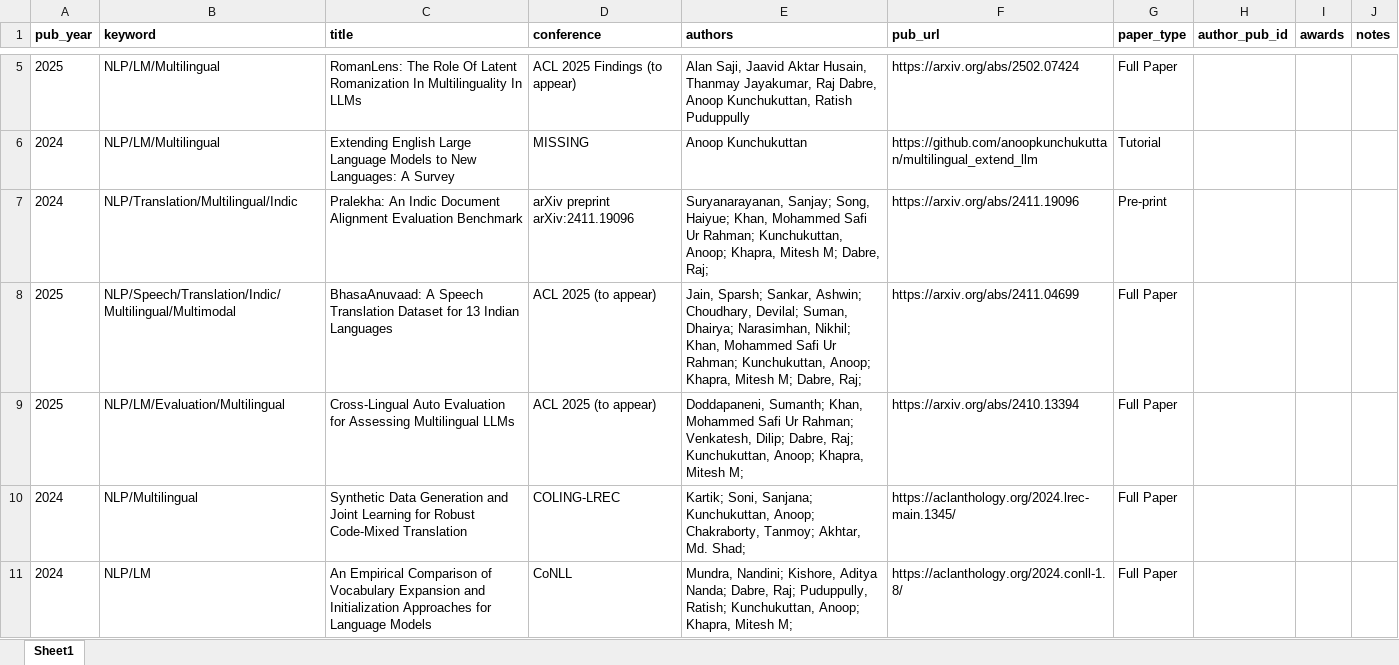
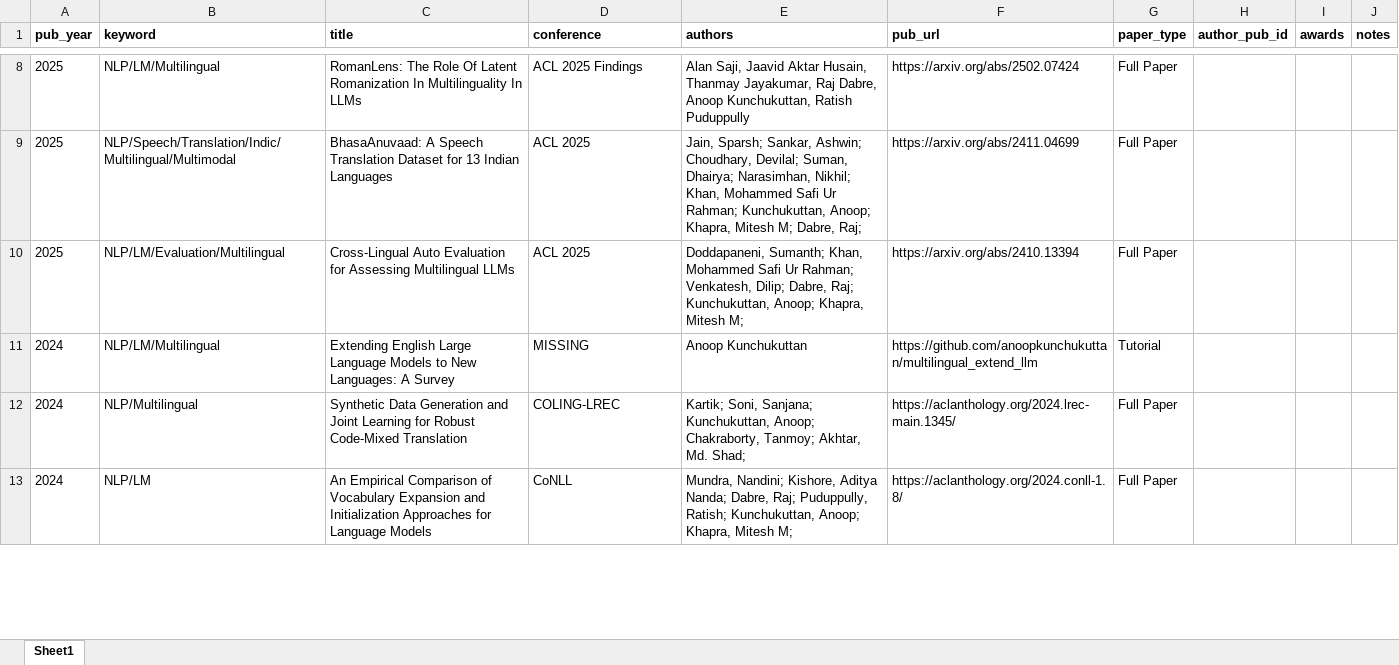
Before and after one commit to anoopkunchukuttan/anoopkunchukuttan.github.io, an Excel workbook: scripts/my_publications.xlsx, sheet Sheet1, drawn as a sheet; only a part is shown, gaps mark what is left out; values as stored, in another font and other column widths than the file's, no borders; removed rows and columns are numbered as before the commit, all else as after; the diff covers the shown part only; the diff names each change by its address in the sheet, - before the commit and + after, or states it on an @@ line.

```diff
--- a/scripts/my_publications.xlsx (sheet Sheet1)
+++ b/scripts/my_publications.xlsx (sheet Sheet1)
-D8 (conference): ACL 2025 Findings (to appear)
+D8 (conference): ACL 2025 Findings
+row 9: 2025 | NLP/Speech/Translation/Indic/Multilingual/Multimodal | BhasaAnuvaad: A Speech Translation Dataset for 13 Indian Languages | ACL 2025 | Jain, Sparsh; Sankar, Ashwin; Choudhary, Devilal; Suman, Dhairya; Narasimhan, Nikhil; Khan, Mohammed Safi Ur Rahman; Kunchukuttan, Anoop; Khapra, Mitesh M; Dabre, Raj; | https://arxiv.org/abs/2411.04699 | Full Paper
+row 10: 2025 | NLP/LM/Evaluation/Multilingual | Cross-Lingual Auto Evaluation for Assessing Multilingual LLMs | ACL 2025 | Doddapaneni, Sumanth; Khan, Mohammed Safi Ur Rahman; Venkatesh, Dilip; Dabre, Raj; Kunchukuttan, Anoop; Khapra, Mitesh M; | https://arxiv.org/abs/2410.13394 | Full Paper
-row 7: 2024 | NLP/Translation/Multilingual/Indic | Pralekha: An Indic Document Alignment Evaluation Benchmark | arXiv preprint arXiv:2411.19096 | Suryanarayanan, Sanjay; Song, Haiyue; Khan, Mohammed Safi Ur Rahman; Kunchukuttan, Anoop; Khapra, Mitesh M; Dabre, Raj; | https://arxiv.org/abs/2411.19096 | Pre-print
-row 8: 2025 | NLP/Speech/Translation/Indic/Multilingual/Multimodal | BhasaAnuvaad: A Speech Translation Dataset for 13 Indian Languages | ACL 2025 (to appear) | Jain, Sparsh; Sankar, Ashwin; Choudhary, Devilal; Suman, Dhairya; Narasimhan, Nikhil; Khan, Mohammed Safi Ur Rahman; Kunchukuttan, Anoop; Khapra, Mitesh M; Dabre, Raj; | https://arxiv.org/abs/2411.04699 | Full Paper
-row 9: 2025 | NLP/LM/Evaluation/Multilingual | Cross-Lingual Auto Evaluation for Assessing Multilingual LLMs | ACL 2025 (to appear) | Doddapaneni, Sumanth; Khan, Mohammed Safi Ur Rahman; Venkatesh, Dilip; Dabre, Raj; Kunchukuttan, Anoop; Khapra, Mitesh M; | https://arxiv.org/abs/2410.13394 | Full Paper
```
Also changed, not shown: 3 added rows and 1 edited cell elsewhere in this sheet, scripts/my_talks.xlsx, 3 other files.
